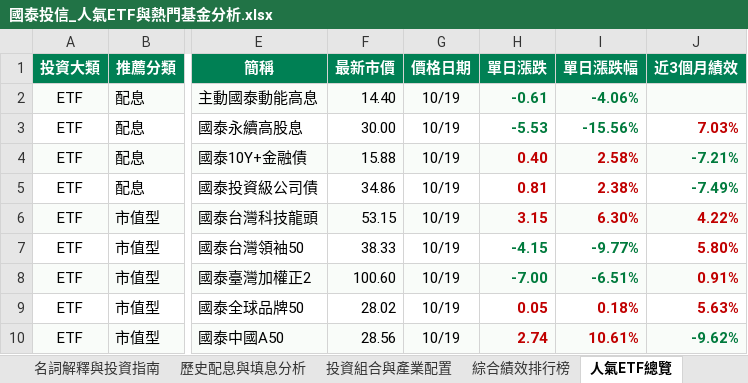
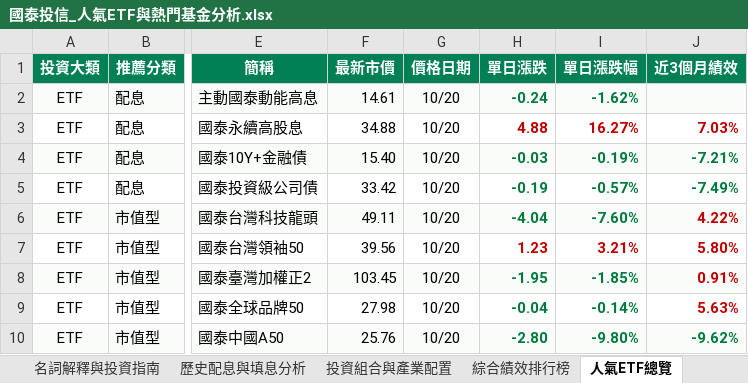
Before and after one commit to shljayjay945-web/cathay-etf, an Excel workbook: 國泰投信_人氣ETF與熱門基金分析.xlsx, sheet 人氣ETF總覽, drawn as a sheet; only a part is shown, gaps mark what is left out; values as stored, in another font and other column widths than the file's, no borders; charts and pictures not drawn; the diff covers the shown part only; the diff names each change by its address in the sheet, - before the commit and + after, or states it on an @@ line.

```diff
--- a/國泰投信_人氣ETF與熱門基金分析.xlsx (sheet 人氣ETF總覽)
+++ b/國泰投信_人氣ETF與熱門基金分析.xlsx (sheet 人氣ETF總覽)
-F2 (最新市價): 14.40
+F2 (最新市價): 14.61
-G2:G10 (價格日期): 10/19
+G2:G10 (價格日期): 10/20
-H2 (單日漲跌): -0.61
+H2 (單日漲跌): -0.24
-I2 (單日漲跌幅): -4.06%
+I2 (單日漲跌幅): -1.62%
-F3 (最新市價): 30.00
+F3 (最新市價): 34.88
-H3 (單日漲跌): -5.53
+H3 (單日漲跌): 4.88
-H3:I3 text colour: #007A3D
+H3:I3 text colour: #C00000
-I3 (單日漲跌幅): -15.56%
+I3 (單日漲跌幅): 16.27%
-F4 (最新市價): 15.88
+F4 (最新市價): 15.40
-H4 (單日漲跌): 0.40
+H4 (單日漲跌): -0.03
-H4:I6 text colour: #C00000
+H4:I6 text colour: #007A3D
-I4 (單日漲跌幅): 2.58%
+I4 (單日漲跌幅): -0.19%
-F5 (最新市價): 34.86
+F5 (最新市價): 33.42
-H5 (單日漲跌): 0.81
+H5 (單日漲跌): -0.19
-I5 (單日漲跌幅): 2.38%
+I5 (單日漲跌幅): -0.57%
-F6 (最新市價): 53.15
+F6 (最新市價): 49.11
-H6 (單日漲跌): 3.15
+H6 (單日漲跌): -4.04
-I6 (單日漲跌幅): 6.30%
+I6 (單日漲跌幅): -7.60%
-F7 (最新市價): 38.33
+F7 (最新市價): 39.56
-H7 (單日漲跌): -4.15
+H7 (單日漲跌): 1.23
-H7:I7 text colour: #007A3D
+H7:I7 text colour: #C00000
-I7 (單日漲跌幅): -9.77%
+I7 (單日漲跌幅): 3.21%
-F8 (最新市價): 100.60
+F8 (最新市價): 103.45
-H8 (單日漲跌): -7.00
+H8 (單日漲跌): -1.95
-I8 (單日漲跌幅): -6.51%
+I8 (單日漲跌幅): -1.85%
-F9 (最新市價): 28.02
+F9 (最新市價): 27.98
-H9 (單日漲跌): 0.05
+H9 (單日漲跌): -0.04
-H9:I10 text colour: #C00000
+H9:I10 text colour: #007A3D
-I9 (單日漲跌幅): 0.18%
+I9 (單日漲跌幅): -0.14%
-F10 (最新市價): 28.56
+F10 (最新市價): 25.76
-H10 (單日漲跌): 2.74
+H10 (單日漲跌): -2.80
-I10 (單日漲跌幅): 10.61%
+I10 (單日漲跌幅): -9.80%
```
Also changed, not shown: 24 edited cells and cell formats elsewhere in this sheet, sheet 投資組合與產業配置, sheet 綜合績效排行榜, sheet 歷史配息與填息分析, 2 other files.
